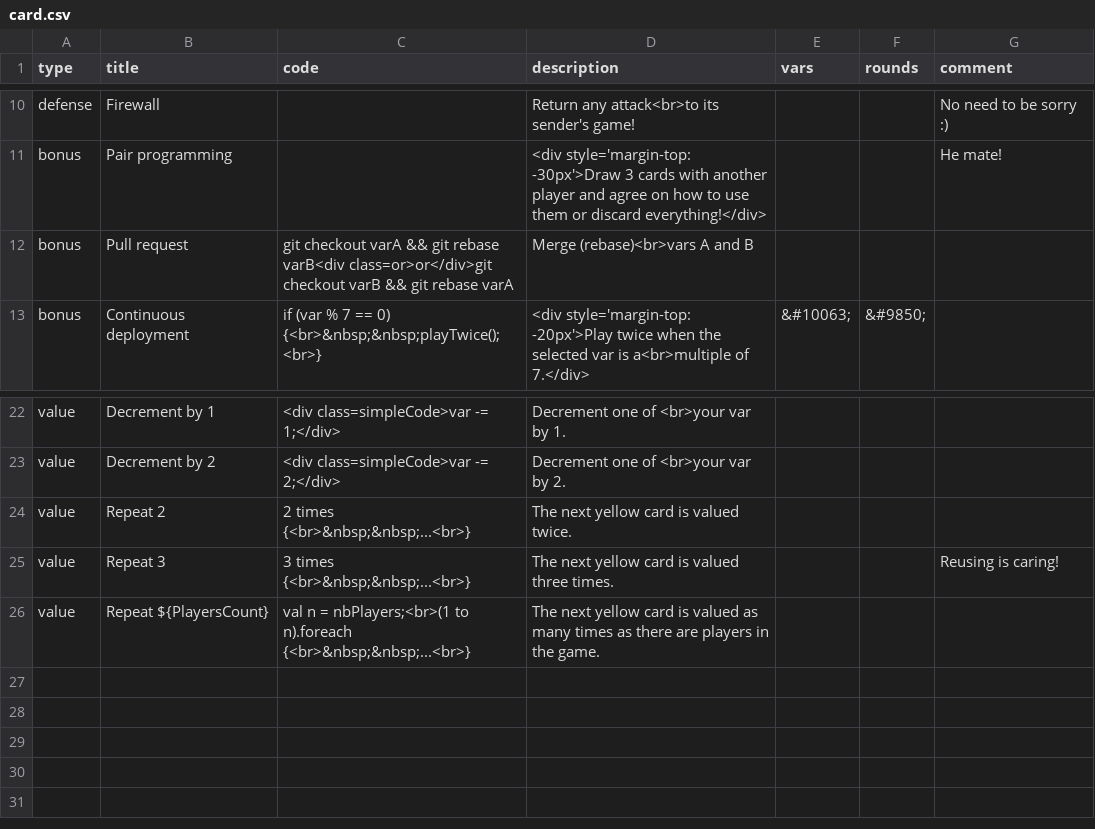
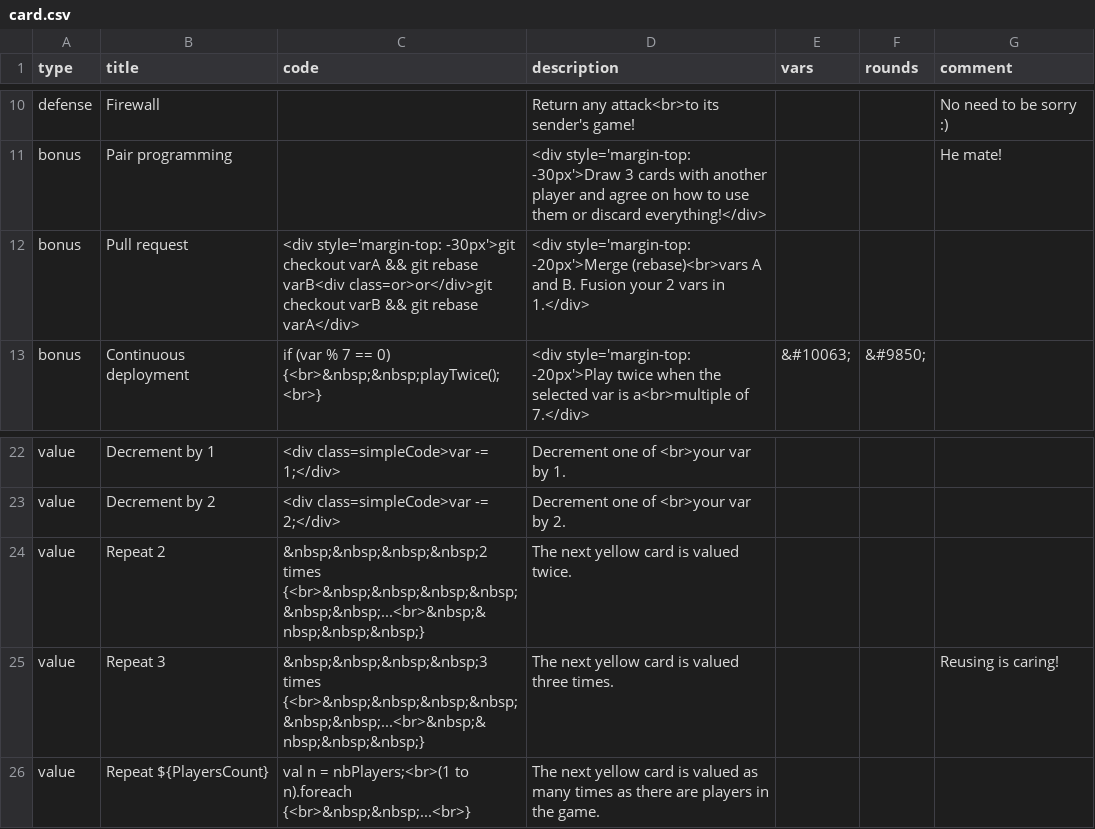
Before and after one commit to kids-code-games/variables-war, a CSV file: card-maker/01_ourdeck/card.csv, drawn as a sheet; only a part is shown, gaps mark what is left out.

Commit message:
fix css issue with pull request card

```diff
--- a/card-maker/01_ourdeck/card.csv
+++ b/card-maker/01_ourdeck/card.csv
@@ -11,3 +11,3 @@ defense;Firewall;;"Return any attack<br>to its sender's game!";;;"No need to be
 bonus;Pair programming;;<div style='margin-top: -30px'>Draw 3 cards with another player and agree on how to use them or discard everything!</div>;;;"He mate!"
-bonus;Pull request;git checkout varA && git rebase varB<div class=or>or</div>git checkout varB && git rebase varA;Merge (rebase)<br>vars A and B;;;
+bonus;Pull request;<div style='margin-top: -30px'>git checkout varA && git rebase varB<div class=or>or</div>git checkout varB && git rebase varA</div>;<div style='margin-top: -20px'>Merge (rebase)<br>vars A and B. Fusion your 2 vars in 1.</div>;;;
 bonus;Continuous deployment;"if (var % 7 == 0) {<br>&nbsp;&nbsp;playTwice();<br>}";<div style='margin-top: -20px'>Play twice when the selected var is a<br>multiple of 7.</div>;"&#10063;";"&#9850;";
@@ -23,4 +23,4 @@ value;Decrement by 1;"<div class=simpleCode>var -= 1;</div>";Decrement one of <b
 value;Decrement by 2;"<div class=simpleCode>var -= 2;</div>";Decrement one of <br>your var by 2.;;;
-value;Repeat 2;"2 times {<br>&nbsp;&nbsp;...<br>}";The next yellow card is valued twice.;;;
-value;Repeat 3;"3 times {<br>&nbsp;&nbsp;...<br>}";The next yellow card is valued three times.;;;Reusing is caring!
+value;Repeat 2;"&nbsp;&nbsp;&nbsp;&nbsp;2 times {<br>&nbsp;&nbsp;&nbsp;&nbsp;&nbsp;&nbsp;...<br>&nbsp;&nbsp;&nbsp;&nbsp;}";The next yellow card is valued twice.;;;
+value;Repeat 3;"&nbsp;&nbsp;&nbsp;&nbsp;3 times {<br>&nbsp;&nbsp;&nbsp;&nbsp;&nbsp;&nbsp;...<br>&nbsp;&nbsp;&nbsp;&nbsp;}";The next yellow card is valued three times.;;;Reusing is caring!
 value;Repeat ${PlayersCount};"val n = nbPlayers;<br>(1 to n).foreach {<br>&nbsp;&nbsp;...<br>}";The next yellow card is valued as many times as there are players in the game.;;;
```
Also changed, not shown: 3 other files.
